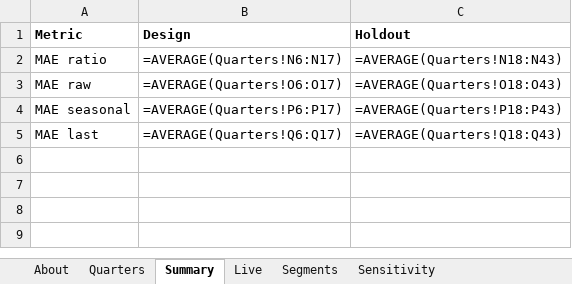
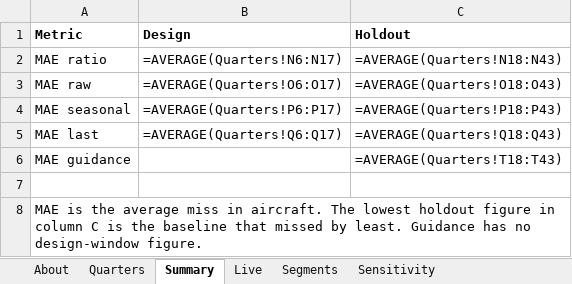
Before and after one commit to rishabbshankar226/gulfstream-delivery-nowcast, an Excel workbook: output/gd_gulfstream_model.xlsx, sheet Summary, drawn as a sheet; values as stored, in another font and other column widths than the file's, no borders; formulas without a stored value are shown as written; the diff names each change by its address in the sheet, - before the commit and + after, or states it on an @@ line.

Commit message:
F031 F030: the workbook holds the guidance baseline, the live result and a disclaimer
Quarters gains two columns after the existing ones (Guidance pace, typed;
AE guidance, formula), Summary a MAE guidance row, and Live the reported
count, the lock's miss, its share of the count and where GD's count fell
against the band. About says the project is a student project and not advice.
Test: tests/test_outputs.py::test_the_workbook_carries_the_guidance_baseline_and_the_live_result.

```diff
--- a/output/gd_gulfstream_model.xlsx (sheet Summary)
+++ b/output/gd_gulfstream_model.xlsx (sheet Summary)
+row 6: MAE guidance |  | =AVERAGE(Quarters!T18:T43)
+row 7: (empty)
+row 8: MAE is the average miss in aircraft. The lowest holdout figure in column C is the baseline that missed by least. Guidance has no design-window figure.
```
Also changed, not shown: sheet Live, sheet Quarters, sheet About, 3 other files.
